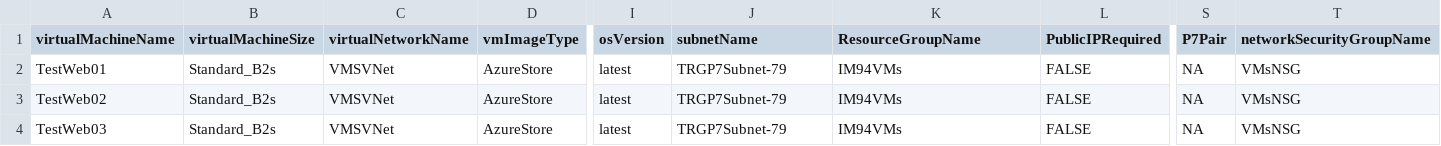
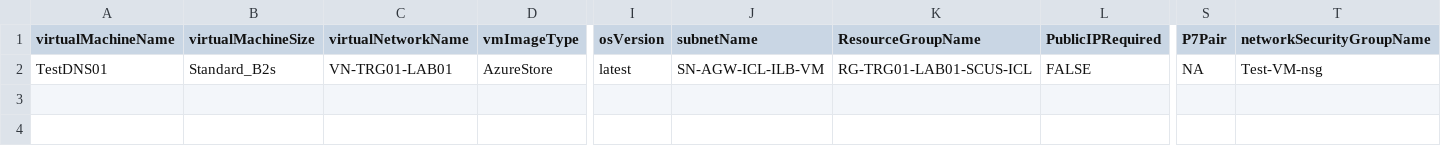
Before and after one commit to g0pinath/I9New, a CSV file: ServerParameters.csv, drawn as a sheet; only a part is shown, gaps mark what is left out; rows hold the shown columns only; the diff names each change by its address in the sheet, - before the commit and + after, or states it on an @@ line.

```diff
--- a/ServerParameters.csv
+++ b/ServerParameters.csv
-A2 (virtualMachineName): TestWeb01
+A2 (virtualMachineName): TestDNS01
-C2 (virtualNetworkName): VMSVNet
+C2 (virtualNetworkName): VN-TRG01-LAB01
-J2 (subnetName): TRGP7Subnet-79
+J2 (subnetName): SN-AGW-ICL-ILB-VM
-K2 (ResourceGroupName): IM94VMs
+K2 (ResourceGroupName): RG-TRG01-LAB01-SCUS-ICL
-T2 (networkSecurityGroupName): VMsNSG
+T2 (networkSecurityGroupName): Test-VM-nsg
-row 3: TestWeb02 | Standard_B2s | VMSVNet | AzureStore | latest | TRGP7Subnet-79 | IM94VMs | FALSE | NA | VMsNSG
-row 4: TestWeb03 | Standard_B2s | VMSVNet | AzureStore | latest | TRGP7Subnet-79 | IM94VMs | FALSE | NA | VMsNSG
```
Also changed, not shown: 4 other files.
